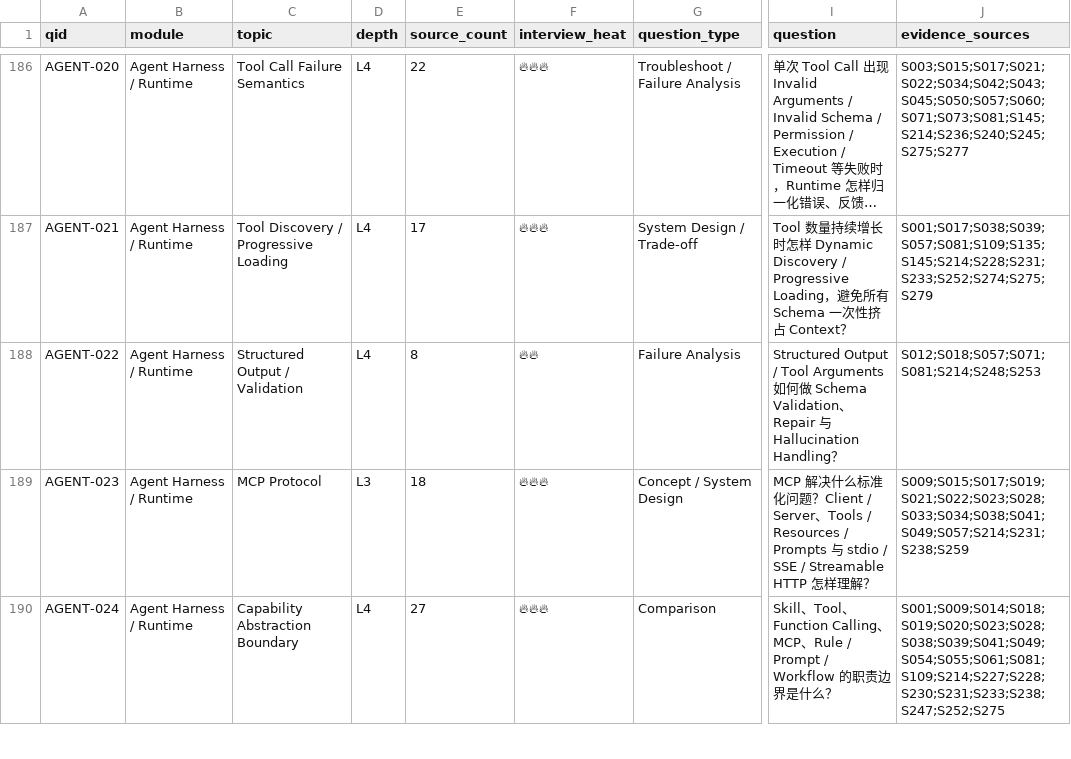
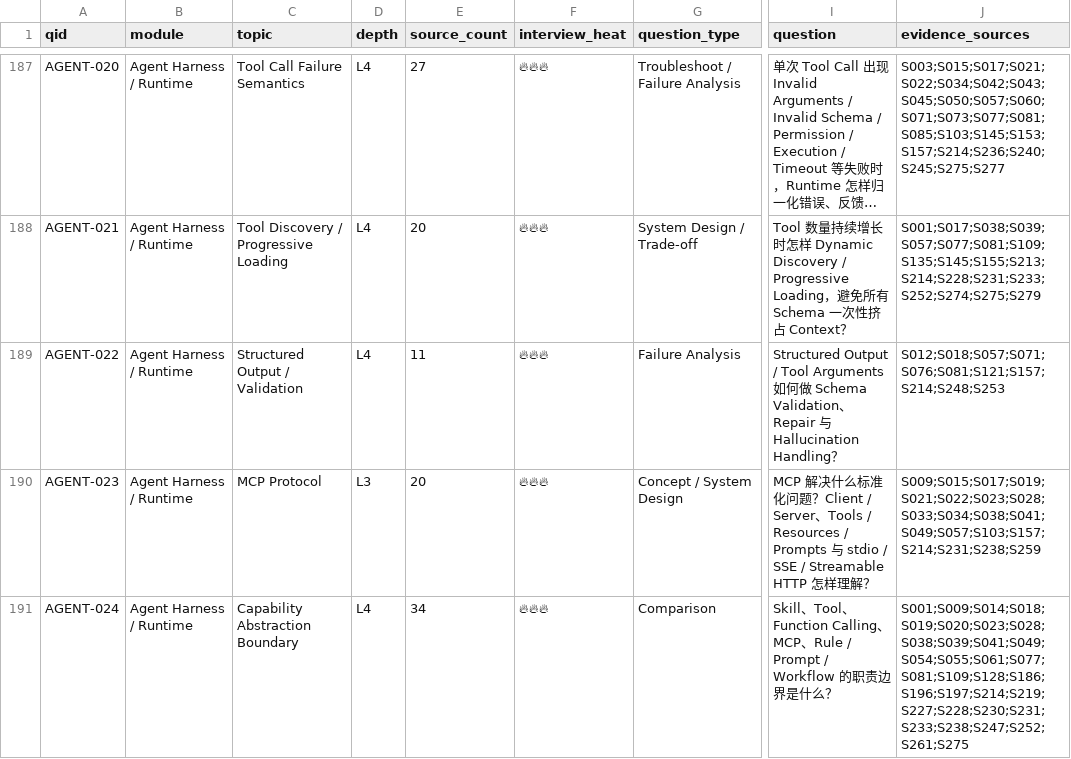
Before and after one commit to studyzhige-ui/ai-application-interview-handbook, a CSV file: research/analysis/global-question-index.csv, drawn as a sheet; only a part is shown, gaps mark what is left out; long unchanged cells end in …; addresses are those after the commit; the diff covers the shown part only; the diff names each change by its address in the sheet, - before the commit and + after, or states it on an @@ line.

```diff
--- a/research/analysis/global-question-index.csv
+++ b/research/analysis/global-question-index.csv
-E187 (source_count): 22
+E187 (source_count): 27
-J187 (evidence_sources): S003;S015;S017;S021;S022;S034;S042;S043;S045;S050;S057;S060;S071;S073;S081;S145;S214;S236;S240;S245;S275;S277
+J187 (evidence_sources): S003;S015;S017;S021;S022;S034;S042;S043;S045;S050;S057;S060;S071;S073;S077;S081;S085;S103;S145;S153;S157;S214;S236;S240;S245;S275;S277
-E188 (source_count): 17
+E188 (source_count): 20
-J188 (evidence_sources): S001;S017;S038;S039;S057;S081;S109;S135;S145;S214;S228;S231;S233;S252;S274;S275;S279
+J188 (evidence_sources): S001;S017;S038;S039;S057;S077;S081;S109;S135;S145;S155;S213;S214;S228;S231;S233;S252;S274;S275;S279
-E189 (source_count): 8
+E189 (source_count): 11
-F189 (interview_heat): 🔥🔥
+F189 (interview_heat): 🔥🔥🔥
-J189 (evidence_sources): S012;S018;S057;S071;S081;S214;S248;S253
+J189 (evidence_sources): S012;S018;S057;S071;S076;S081;S121;S157;S214;S248;S253
-E190 (source_count): 18
+E190 (source_count): 20
-J190 (evidence_sources): S009;S015;S017;S019;S021;S022;S023;S028;S033;S034;S038;S041;S049;S057;S214;S231;S238;S259
+J190 (evidence_sources): S009;S015;S017;S019;S021;S022;S023;S028;S033;S034;S038;S041;S049;S057;S103;S157;S214;S231;S238;S259
-E191 (source_count): 27
+E191 (source_count): 34
-J191 (evidence_sources): S001;S009;S014;S018;S019;S020;S023;S028;S038;S039;S041;S049;S054;S055;S061;S081;S109;S214;S227;S228;S230;S231;S233;S238;S247;S252;S275
+J191 (evidence_sources): S001;S009;S014;S018;S019;S020;S023;S028;S038;S039;S041;S049;S054;S055;S061;S077;S081;S109;S128;S186;S196;S197;S214;S219;S227;S228;S230;S231;S233;S238;S247;S252;S261;S275
```
Also changed, not shown: 6 added rows and 129 edited cells elsewhere in this file, research/analysis/module-metrics.csv, research/analysis/source-metadata.csv, 18 other files.
